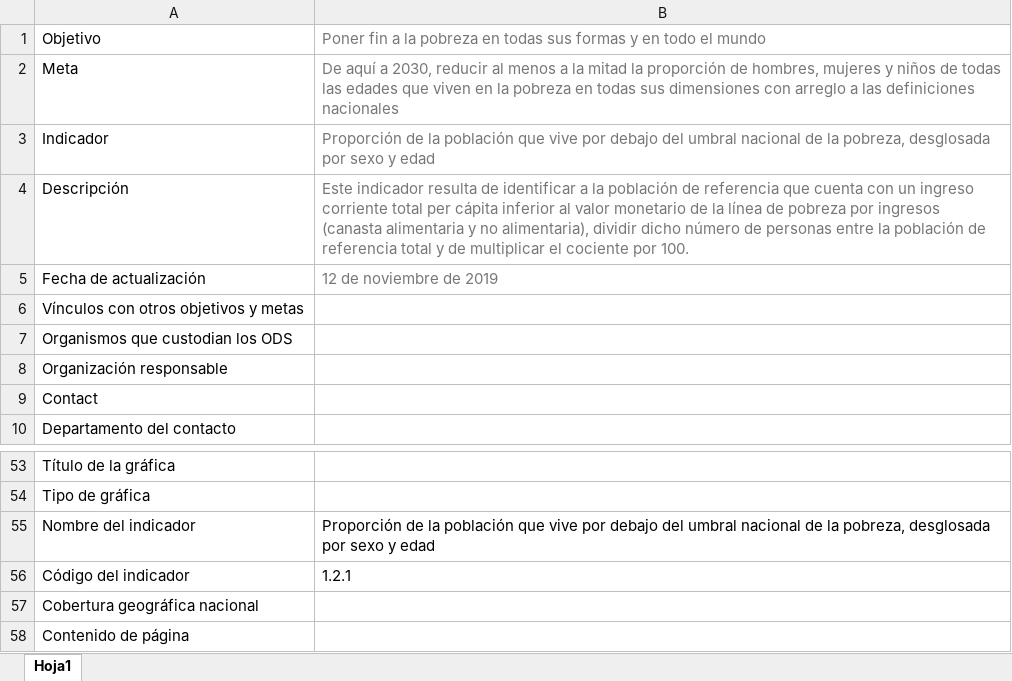
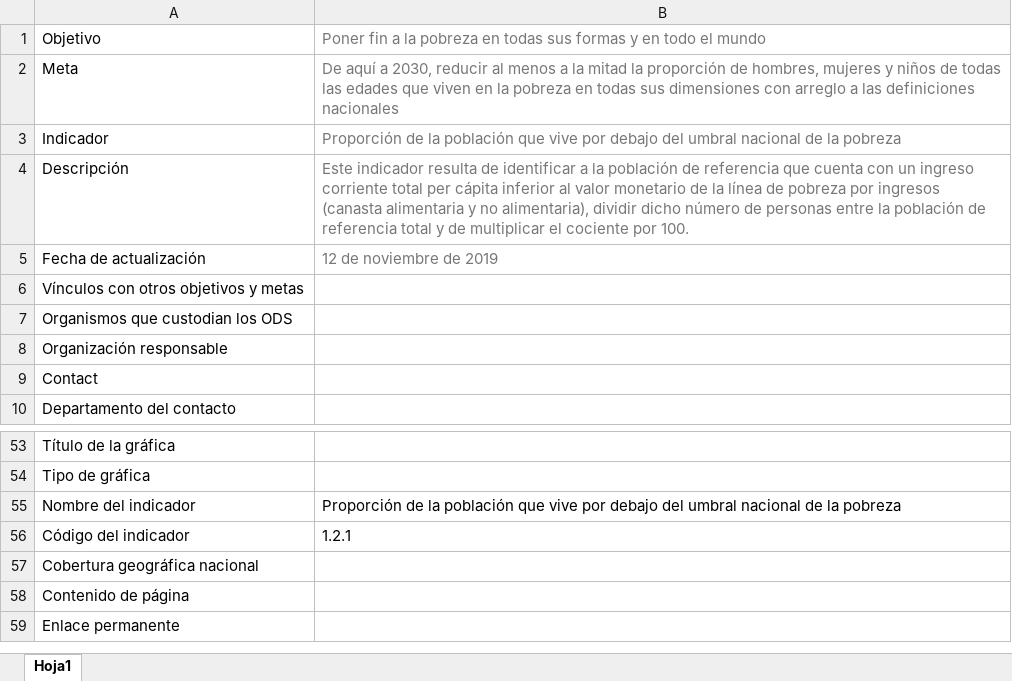
Before and after one commit to sdg-odsmexico/data, an Excel workbook: meta/1-2-1.xlsx, sheet Hoja1, drawn as a sheet; only a part is shown, gaps mark what is left out; the shorter side is filled out with more unchanged rows; values as stored, in another font and other column widths than the file's, no borders; the diff names each change by its address in the sheet, - before the commit and + after, or states it on an @@ line.

Commit message:
Add files via upload

```diff
--- a/meta/1-2-1.xlsx (sheet Hoja1)
+++ b/meta/1-2-1.xlsx (sheet Hoja1)
-B3: …de la pobreza, desglosada por sexo y edad
+B3: …de la pobreza
-B55: …de la pobreza, desglosada por sexo y edad
+B55: …de la pobreza
```
